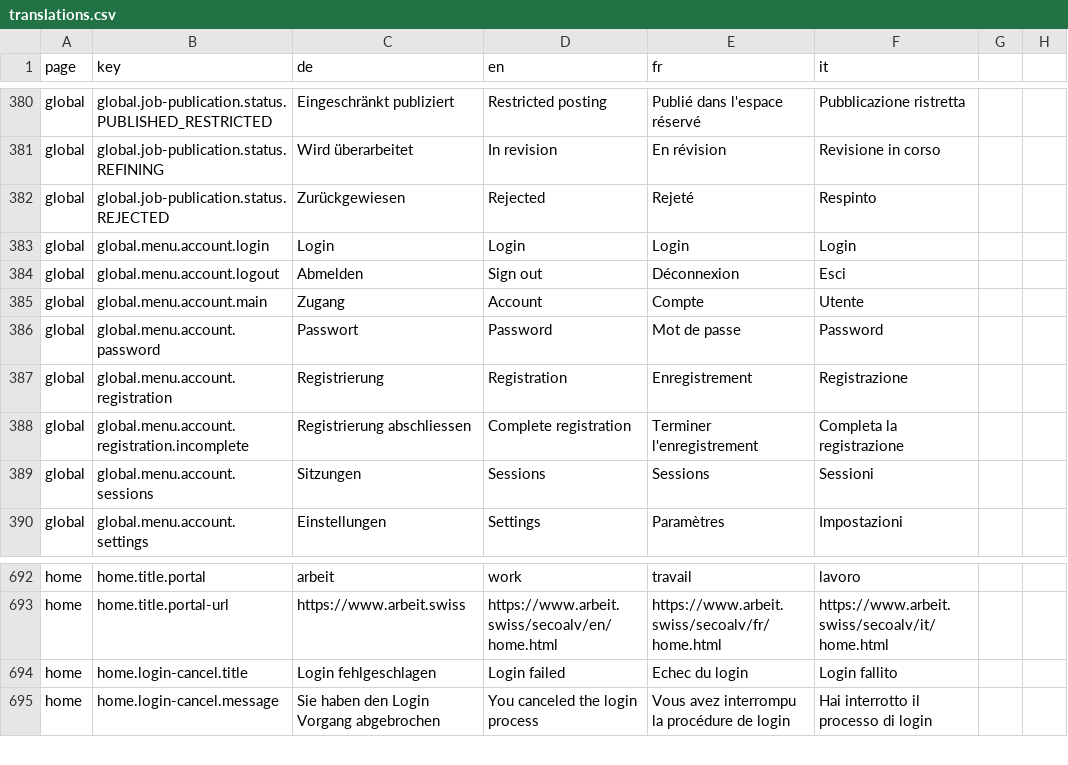
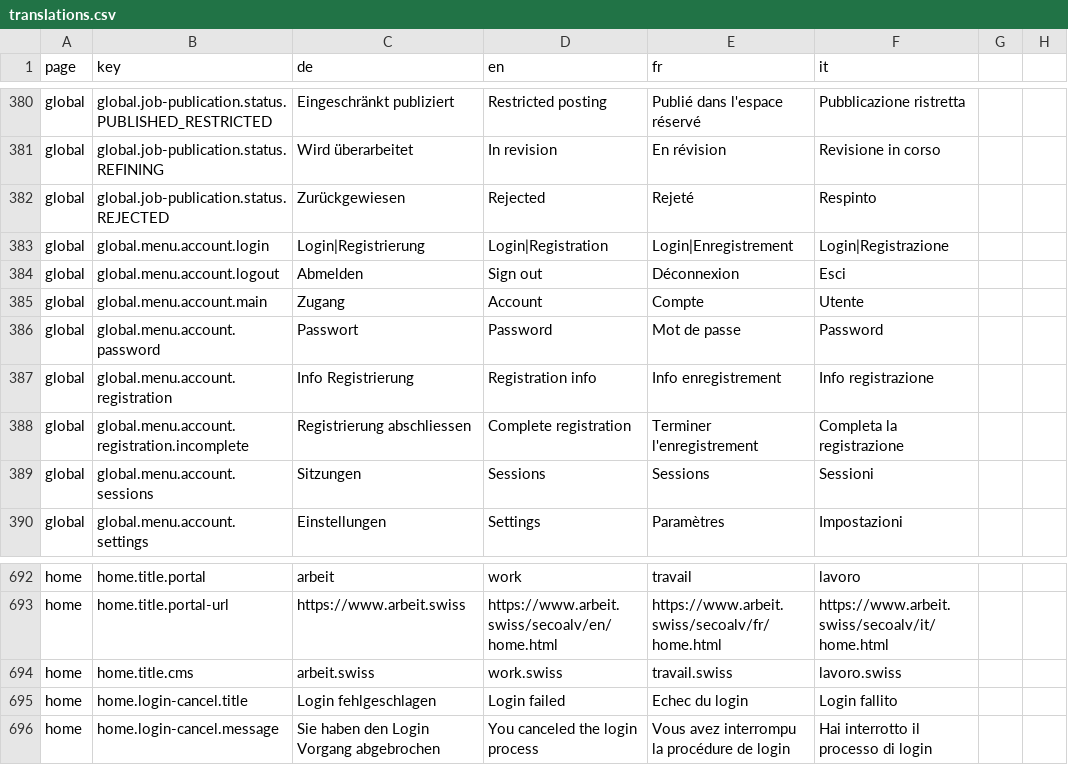
Before and after one commit to Eisfresser/jobroom2, a CSV file: src/main/webapp/i18n/translations.csv, drawn as a sheet; only a part is shown, gaps mark what is left out.

Commit message:
Release/df 251 login button2 (#785)
* DF-251: Align the Menu Buttons according to the new Concept

* DF-251: added the Job-Room Button again until we received the new logos having the text "job-room" embedded

* DF-251: changed german translation for "Registration"

* DF-251: link on the logo should point to the arbeit.swiss CMS

* DF-251: changed registration link according to the translations

* DF-251: fixed review finding

```diff
--- a/src/main/webapp/i18n/translations.csv
+++ b/src/main/webapp/i18n/translations.csv
@@ -382,3 +382,3 @@ global,global.job-publication.status.REFINING,Wird überarbeitet,In revision,En
 global,global.job-publication.status.REJECTED,Zurückgewiesen,Rejected,Rejeté,Respinto
-global,global.menu.account.login,Login,Login,Login,Login
+global,global.menu.account.login,Login|Registrierung,Login|Registration,Login|Enregistrement,Login|Registrazione
 global,global.menu.account.logout,Abmelden,Sign out,Déconnexion,Esci
@@ -386,3 +386,3 @@ global,global.menu.account.main,Zugang,Account,Compte,Utente
 global,global.menu.account.password,Passwort,Password,Mot de passe,Password
-global,global.menu.account.registration,Registrierung,Registration,Enregistrement,Registrazione
+global,global.menu.account.registration,Info Registrierung,Registration info,Info enregistrement,Info registrazione
 global,global.menu.account.registration.incomplete,Registrierung abschliessen,Complete registration,Terminer l'enregistrement,Completa la registrazione
@@ -693,2 +693,3 @@ home,home.title.portal,arbeit,work,travail,lavoro
 home,home.title.portal-url,https://www.arbeit.swiss,https://www.arbeit.swiss/secoalv/en/home.html,https://www.arbeit.swiss/secoalv/fr/home.html,https://www.arbeit.swiss/secoalv/it/home.html
+home,home.title.cms,arbeit.swiss,work.swiss,travail.swiss,lavoro.swiss
 home,home.login-cancel.title,Login fehlgeschlagen,Login failed,Echec du login,Login fallito
```
Also changed, not shown: 9 other files.
